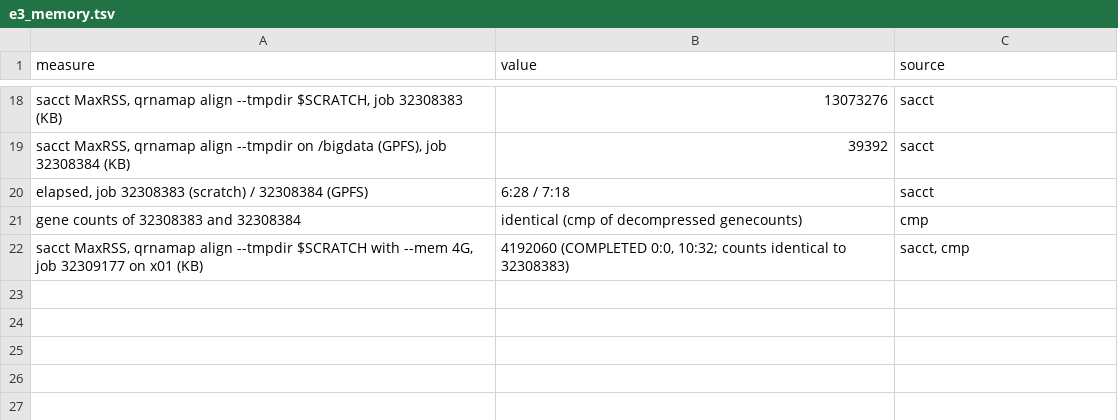
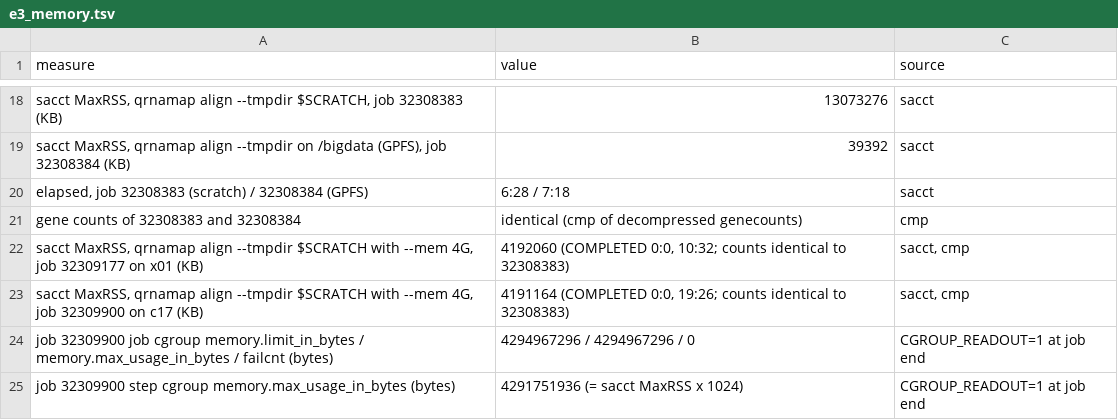
Before and after one commit to stajichlab/qRNAmap, a TSV file: validation/amb/results/e3_memory.tsv, drawn as a sheet; only a part is shown, gaps mark what is left out; the diff names each change by its address in the sheet, - before the commit and + after, or states it on an @@ line.

```diff
--- a/validation/amb/results/e3_memory.tsv
+++ b/validation/amb/results/e3_memory.tsv
+row 23: sacct MaxRSS, qrnamap align --tmpdir $SCRATCH with --mem 4G, job 32309900 on c17 (KB) | 4191164 (COMPLETED 0:0, 19:26; counts identical to 32308383) | sacct, cmp
+row 24: job 32309900 job cgroup memory.limit_in_bytes / memory.max_usage_in_bytes / failcnt (bytes) | 4294967296 / 4294967296 / 0 | CGROUP_READOUT=1 at job end
+row 25: job 32309900 step cgroup memory.max_usage_in_bytes (bytes) | 4291751936 (= sacct MaxRSS x 1024) | CGROUP_READOUT=1 at job end
```
Also changed, not shown: validation/amb/results/jobs.tsv, 5 other files.
